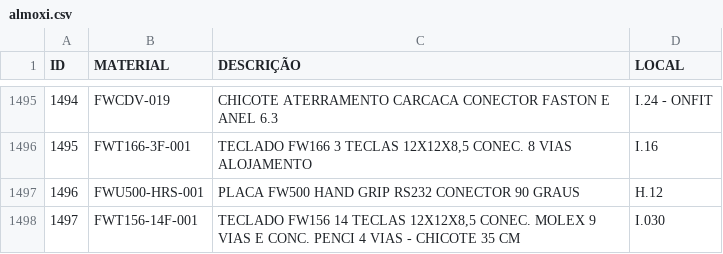
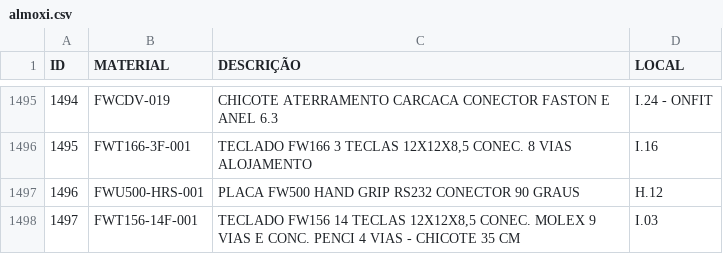
Before and after one commit to Sancarock/Sancarock, a CSV file: sounds/almoxi.csv, drawn as a sheet; only a part is shown, gaps mark what is left out.

Commit message:
Update almoxi.csv

```diff
--- a/sounds/almoxi.csv
+++ b/sounds/almoxi.csv
@@ -1497,2 +1497,2 @@
 1496;FWU500-HRS-001;PLACA FW500 HAND GRIP RS232 CONECTOR 90 GRAUS;H.12
-1497;FWT156-14F-001;TECLADO FW156 14 TECLAS 12X12X8,5 CONEC. MOLEX 9 VIAS E CONC. PENCI 4 VIAS - CHICOTE 35 CM;I.030
+1497;FWT156-14F-001;TECLADO FW156 14 TECLAS 12X12X8,5 CONEC. MOLEX 9 VIAS E CONC. PENCI 4 VIAS - CHICOTE 35 CM;I.03
```
